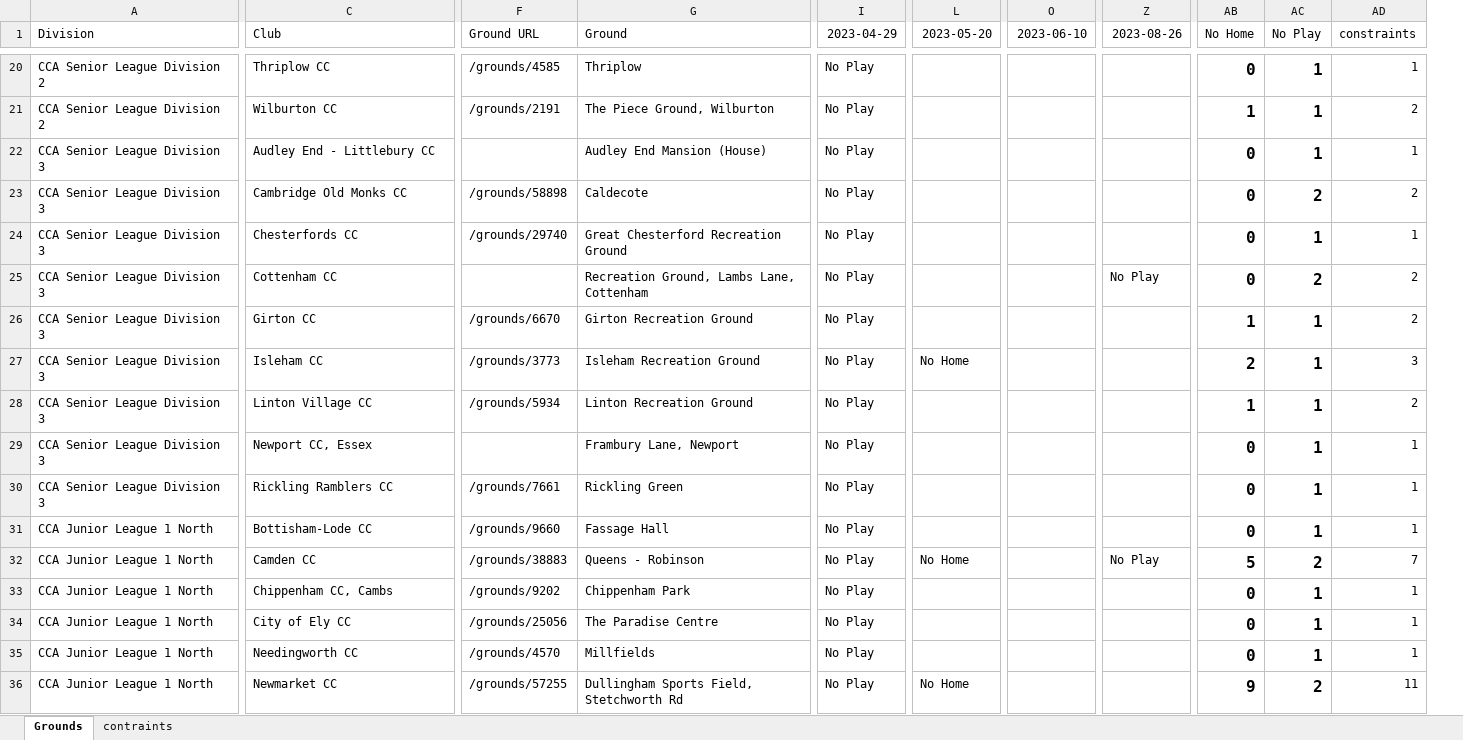
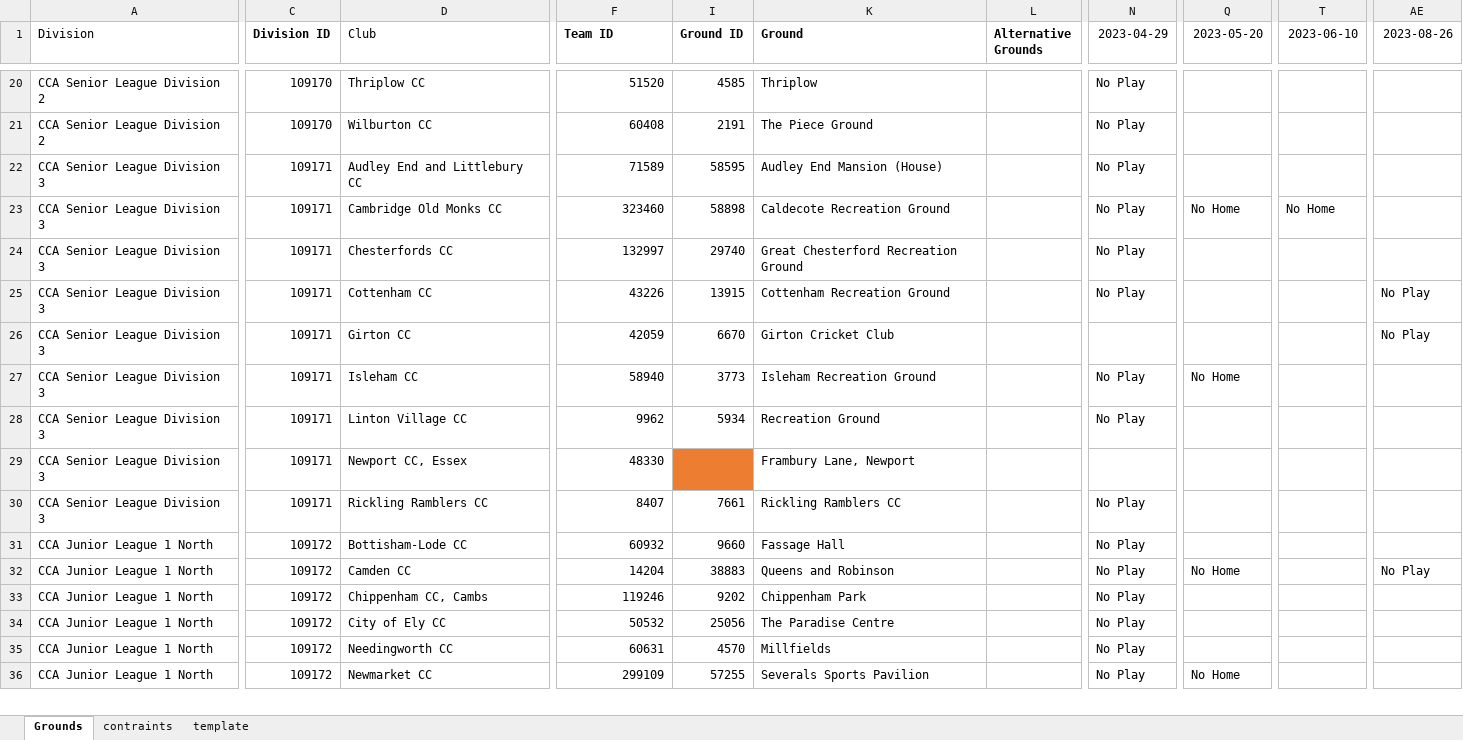
Before and after one commit to saheerb/cca_fixtures, an Excel workbook: data.xlsx, sheet Grounds, drawn as a sheet; only a part is shown, gaps mark what is left out; values as stored, in another font and other column widths than the file's, no borders; conditional formats not drawn; removed rows and columns are numbered as before the commit, all else as after; the diff covers the shown part only; the diff names each change by its address in the sheet, - before the commit and + after, or states it on an @@ line.

```diff
--- a/data.xlsx (sheet Grounds)
+++ b/data.xlsx (sheet Grounds)
+sheet tab: template
+column C (Division ID), rows 20-36: 109170 | 109170 | 109171 | 109171 | 109171 | 109171 | 109171 | 109171 | 109171 | 109171 | 109171 | 109172 | 109172 | 109172 | 109172 | 109172 | 109172
+column I (Ground ID), rows 20-36: 4585 | 2191 | 58595 | 58898 | 29740 | 13915 | 6670 | 3773 | 5934 |  | 7661 | 9660 | 38883 | 9202 | 25056 | 4570 | 57255
+column L (Alternative Grounds), empty
-column AB (No Home), rows 20-36: 0 | 1 | 0 | 0 | 0 | 0 | 1 | 2 | 1 | 0 | 0 | 0 | 5 | 0 | 0 | 0 | 9
-column AC (No Play), rows 20-36: 1 | 1 | 1 | 2 | 1 | 2 | 1 | 1 | 1 | 1 | 1 | 1 | 2 | 1 | 1 | 1 | 2
-column AD (constraints), rows 20-36: 1 | 2 | 1 | 2 | 1 | 2 | 2 | 3 | 2 | 1 | 1 | 1 | 7 | 1 | 1 | 1 | 11
-F1: Ground URL
+F1: Team ID
-F1 bold: off
+F1 bold: on
-K1 bold: off
+K1 bold: on
-F20 (Team ID): /grounds/4585
+F20 (Team ID): 51520
-F21 (Team ID): /grounds/2191
+F21 (Team ID): 60408
-K21 (Ground): The Piece Ground, Wilburton
+K21 (Ground): The Piece Ground
-D22 (Club): Audley End - Littlebury CC
+D22 (Club): Audley End and Littlebury CC
-F22 (Team ID): (empty)
+F22 (Team ID): 71589
-F23 (Team ID): /grounds/58898
+F23 (Team ID): 323460
-K23 (Ground): Caldecote
+K23 (Ground): Caldecote Recreation Ground
-Q23 (2023-05-20): (empty)
+Q23 (2023-05-20): No Home
-T23 (2023-06-10): (empty)
+T23 (2023-06-10): No Home
-F24 (Team ID): /grounds/29740
+F24 (Team ID): 132997
-F25 (Team ID): (empty)
+F25 (Team ID): 43226
-K25 (Ground): Recreation Ground, Lambs Lane, Cottenham
+K25 (Ground): Cottenham Recreation Ground
-F26 (Team ID): /grounds/6670
+F26 (Team ID): 42059
-K26 (Ground): Girton Recreation Ground
+K26 (Ground): Girton Cricket Club
-N26 (2023-04-29): No Play
+N26 (2023-04-29): (empty)
-AE26 (2023-08-26): (empty)
+AE26 (2023-08-26): No Play
-F27 (Team ID): /grounds/3773
+F27 (Team ID): 58940
-F28 (Team ID): /grounds/5934
+F28 (Team ID): 9962
-K28 (Ground): Linton Recreation Ground
+K28 (Ground): Recreation Ground
-F29 (Team ID): (empty)
+F29 (Team ID): 48330
-N29 (2023-04-29): No Play
+N29 (2023-04-29): (empty)
-F30 (Team ID): /grounds/7661
+F30 (Team ID): 8407
-K30 (Ground): Rickling Green
+K30 (Ground): Rickling Ramblers CC
-F31 (Team ID): /grounds/9660
+F31 (Team ID): 60932
-F32 (Team ID): /grounds/38883
+F32 (Team ID): 14204
-K32 (Ground): Queens - Robinson
+K32 (Ground): Queens and Robinson
-F33 (Team ID): /grounds/9202
+F33 (Team ID): 119246
-F34 (Team ID): /grounds/25056
+F34 (Team ID): 50532
-F35 (Team ID): /grounds/4570
+F35 (Team ID): 60631
-F36 (Team ID): /grounds/57255
+F36 (Team ID): 299109
-K36 (Ground): Dullingham Sports Field, Stetchworth Rd
+K36 (Ground): Severals Sports Pavilion
```
Also changed, not shown: 293 edited cells and cell formats elsewhere in this sheet, hidden cells, 6 other files.
